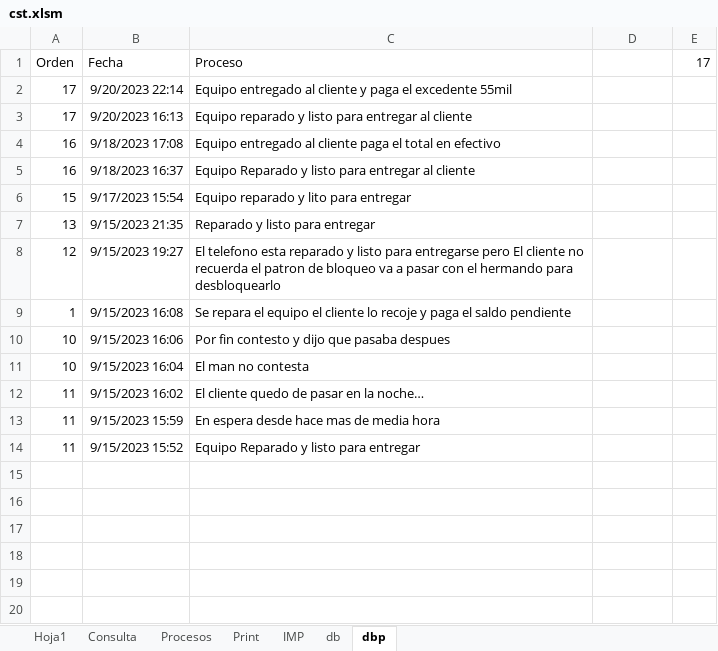
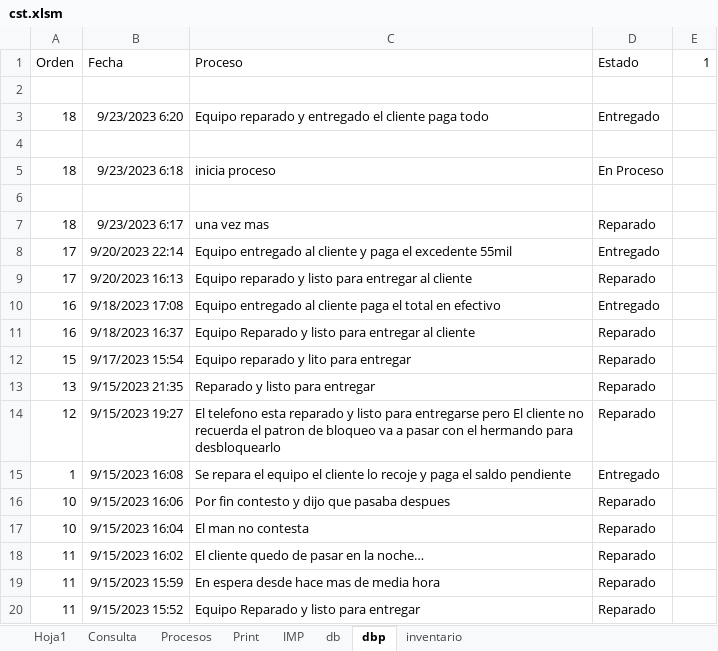
Before and after one commit to armandLizarazo/gtech, an Excel workbook: jonathan/cst.xlsm, sheet dbp, drawn as a sheet; values as stored, in another font and other column widths than the file's, no borders; table styles not drawn; addresses are those after the commit; the diff names each change by its address in the sheet, - before the commit and + after, or states it on an @@ line.

```diff
--- a/jonathan/cst.xlsm (sheet dbp)
+++ b/jonathan/cst.xlsm (sheet dbp)
+sheet tab: inventario
-D1: (empty)
+D1: Estado
-E1: 17
+E1: 1
+row 2: (empty)
+row 3: 18 | 9/23/2023 6:20 | Equipo reparado y entregado el cliente paga todo | Entregado
+row 4: (empty)
+row 5: 18 | 9/23/2023 6:18 | inicia proceso | En Proceso
+row 6: (empty)
+row 7: 18 | 9/23/2023 6:17 | una vez mas | Reparado
-D8 (Estado): (empty)
+D8 (Estado): Entregado
-D9 (Estado): (empty)
+D9 (Estado): Reparado
-D10 (Estado): (empty)
+D10 (Estado): Entregado
-D11:D14 (Estado): (empty)
+D11:D14 (Estado): Reparado
-D15 (Estado): (empty)
+D15 (Estado): Entregado
-D16:D20 (Estado): (empty)
+D16:D20 (Estado): Reparado
```
Also changed, not shown: sheet Consulta, sheet Procesos, sheet db, sheet Print, sheet Hoja1, formulas that keep their value, charts or pictures, 3 other files.
